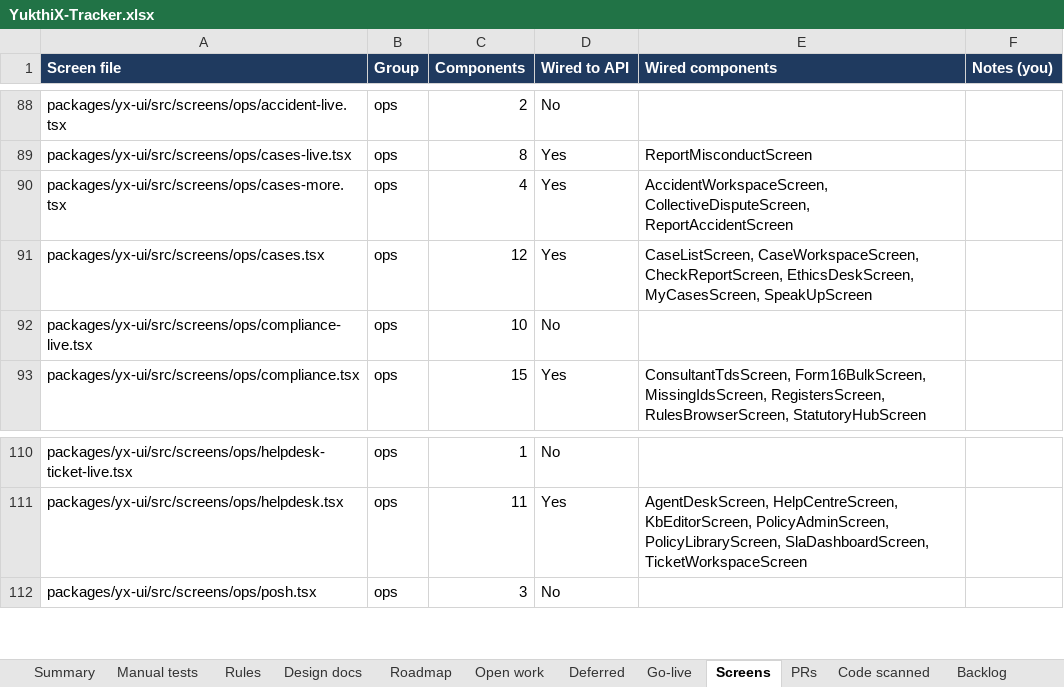
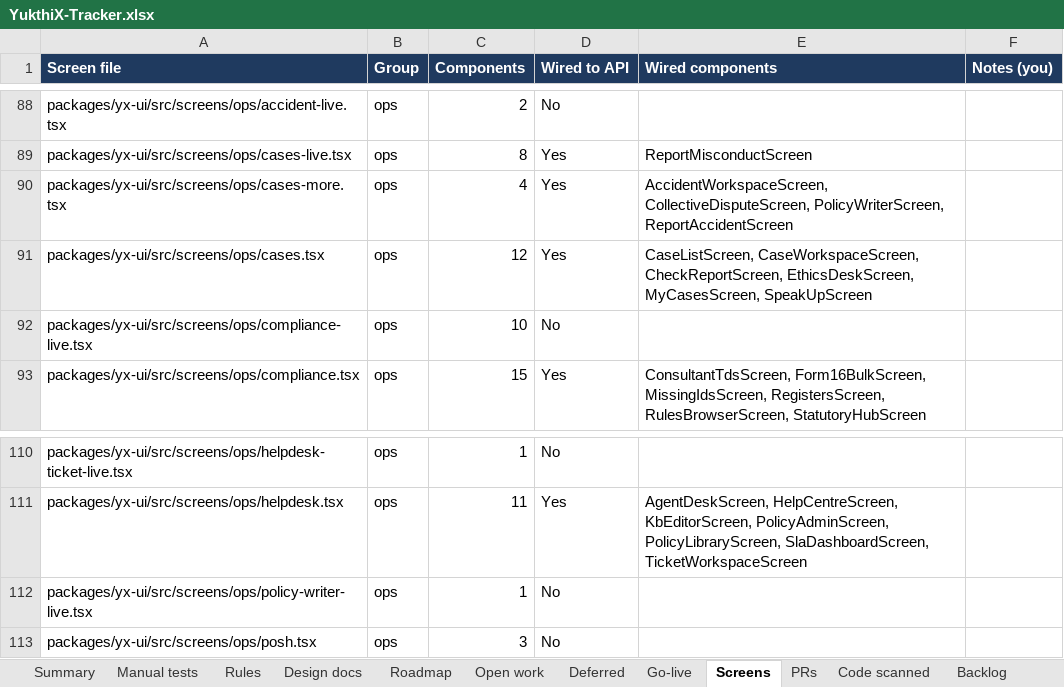
Before and after one commit to hari9495/exam-app, an Excel workbook: docs/yukthix/tracker/YukthiX-Tracker.xlsx, sheet Screens, drawn as a sheet; only a part is shown, gaps mark what is left out; values as stored, in another font and other column widths than the file's, no borders; conditional formats not drawn; the diff names each change by its address in the sheet, - before the commit and + after, or states it on an @@ line.

```diff
--- a/docs/yukthix/tracker/YukthiX-Tracker.xlsx (sheet Screens)
+++ b/docs/yukthix/tracker/YukthiX-Tracker.xlsx (sheet Screens)
-E90 (Wired components): AccidentWorkspaceScreen, CollectiveDisputeScreen, ReportAccidentScreen
+E90 (Wired components): AccidentWorkspaceScreen, CollectiveDisputeScreen, PolicyWriterScreen, ReportAccidentScreen
+row 112: packages/yx-ui/src/screens/ops/policy-writer-live.tsx | ops | 1 | No
```
Also changed, not shown: sheet Rules, sheet Manual tests, sheet Summary, sheet Code scanned, 2 other files.
